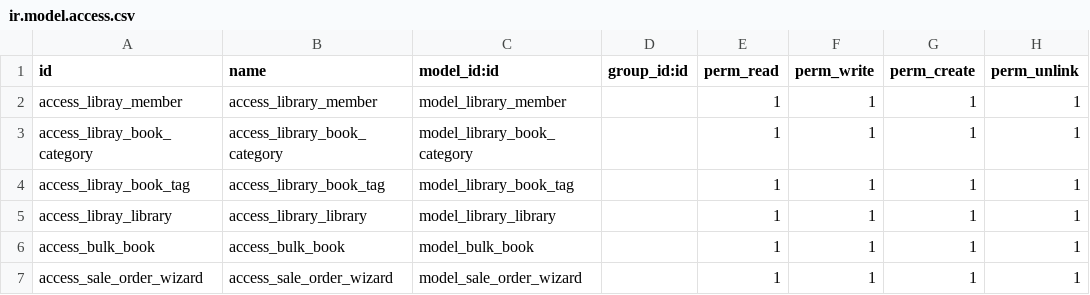
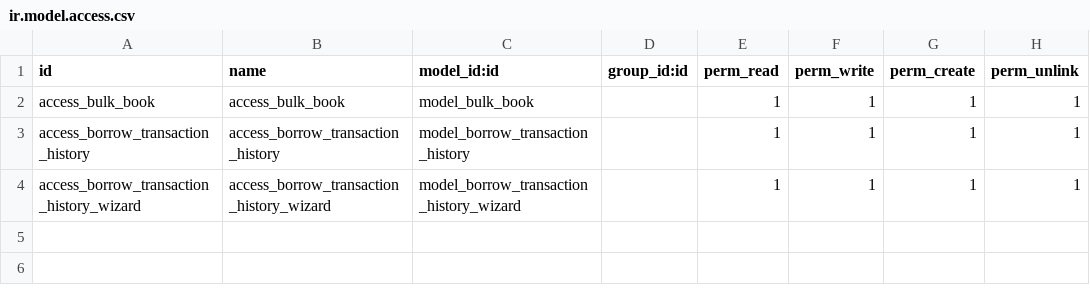
Before and after one commit to ai-kajal-barad/odoo_custom_addons, a CSV file: ak_library_management/security/ir.model.access.csv, drawn as a sheet.

Commit message:
[ADD]Borrow Book Requirements

```diff
--- a/ak_library_management/security/ir.model.access.csv
+++ b/ak_library_management/security/ir.model.access.csv
@@ -1,7 +1,4 @@
 id,name,model_id:id,group_id:id,perm_read,perm_write,perm_create,perm_unlink
-access_libray_member,access_library_member,model_library_member,,1,1,1,1
-access_libray_book_category,access_library_book_category,model_library_book_category,,1,1,1,1
-access_libray_book_tag,access_library_book_tag,model_library_book_tag,,1,1,1,1
-access_libray_library,access_library_library,model_library_library,,1,1,1,1
 access_bulk_book,access_bulk_book,model_bulk_book,,1,1,1,1
-access_sale_order_wizard,access_sale_order_wizard,model_sale_order_wizard,,1,1,1,1
+access_borrow_transaction_history,access_borrow_transaction_history,model_borrow_transaction_history,,1,1,1,1
+access_borrow_transaction_history_wizard,access_borrow_transaction_history_wizard,model_borrow_transaction_history_wizard,,1,1,1,1
```
Also changed, not shown: 30 other files.
